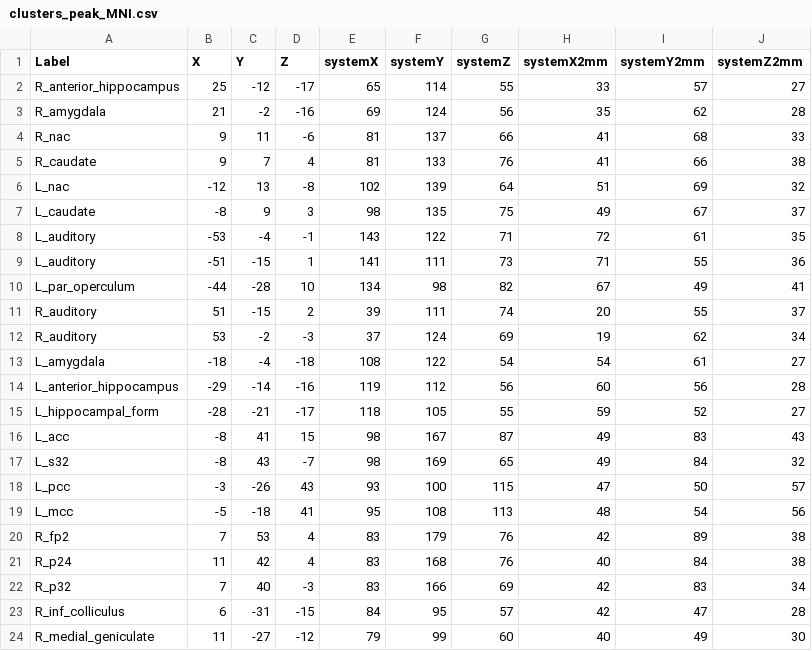
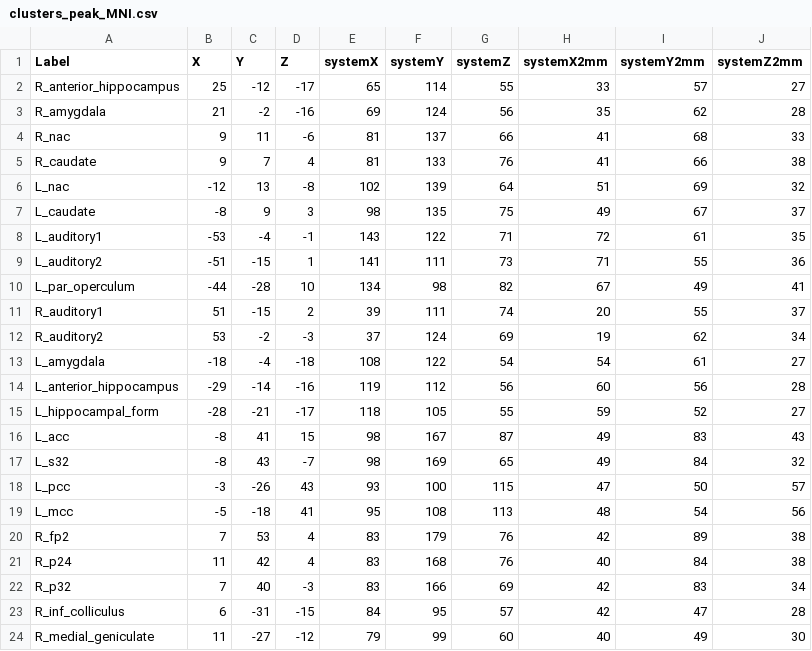
Before and after one commit to CIBIT-UC/brainplayback_task02, a CSV file: data/koelsch/clusters_peak_MNI.csv, drawn as a sheet.

```diff
--- a/data/koelsch/clusters_peak_MNI.csv
+++ b/data/koelsch/clusters_peak_MNI.csv
@@ -7,7 +7,7 @@ L_nac,-12,13,-8,102,139,64,51,69,32
 L_caudate,-8,9,3,98,135,75,49,67,37
-L_auditory,-53,-4,-1,143,122,71,72,61,35
-L_auditory,-51,-15,1,141,111,73,71,55,36
+L_auditory1,-53,-4,-1,143,122,71,72,61,35
+L_auditory2,-51,-15,1,141,111,73,71,55,36
 L_par_operculum,-44,-28,10,134,98,82,67,49,41
-R_auditory,51,-15,2,39,111,74,20,55,37
-R_auditory,53,-2,-3,37,124,69,19,62,34
+R_auditory1,51,-15,2,39,111,74,20,55,37
+R_auditory2,53,-2,-3,37,124,69,19,62,34
 L_amygdala,-18,-4,-18,108,122,54,54,61,27
```
Also changed, not shown: 10 other files.
